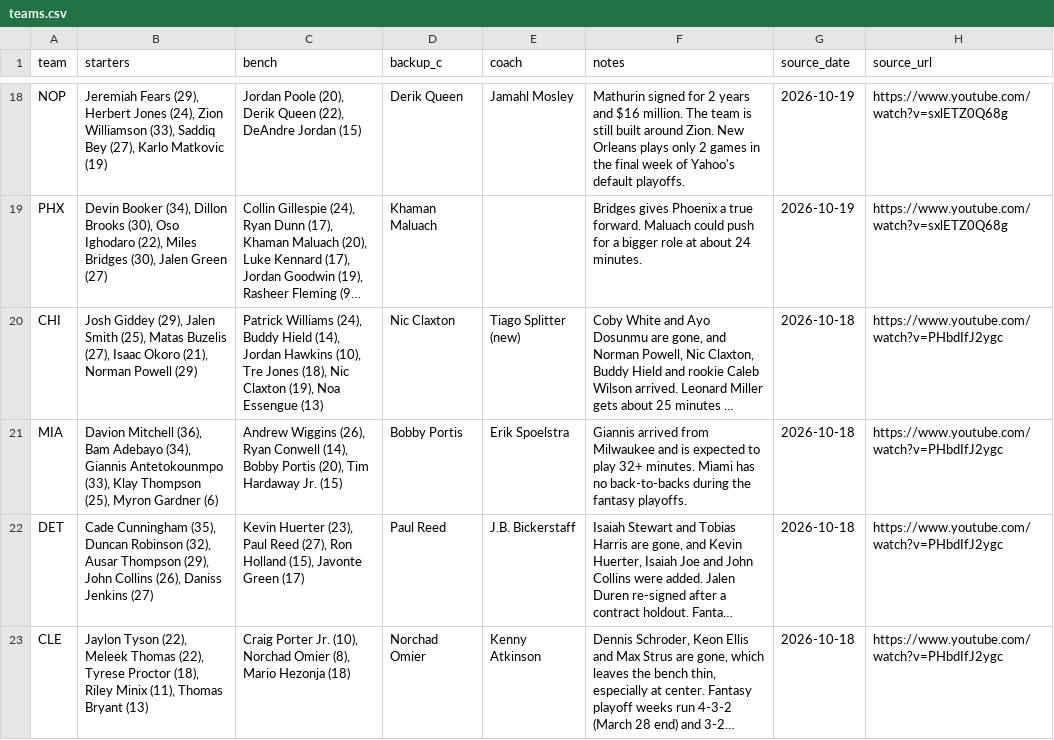
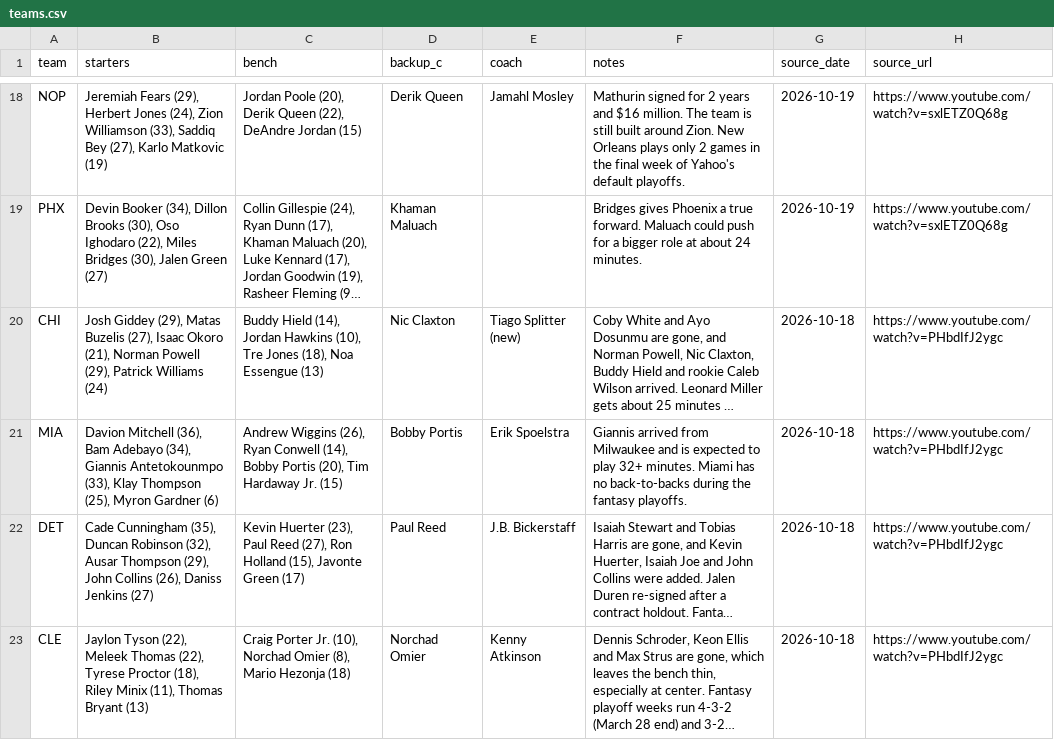
Before and after one commit to nascardataguy2/nba-2026-27, a CSV file: data/teams.csv, drawn as a sheet; only a part is shown, gaps mark what is left out; long unchanged cells end in …; the diff names each change by its address in the sheet, - before the commit and + after, or states it on an @@ line.

```diff
--- a/data/teams.csv
+++ b/data/teams.csv
-B20 (starters): …Giddey (29), Jalen Smith (25), Matas Buzelis (27), Isaac Okoro (21), Norman Powell (29)
+B20 (starters): …Giddey (29), Matas Buzelis (27), Isaac Okoro (21), Norman Powell (29), Patrick Williams (24)
-C20 (bench): Patrick Williams (24), Buddy Hield (14), Jordan Hawkins (10), Tre Jones (18), Nic Claxton (19), Noa Essengue…
+C20 (bench): Buddy Hield (14), Jordan Hawkins (10), Tre Jones (18), Noa Essengue…
```
Also changed, not shown: 14 other files.
